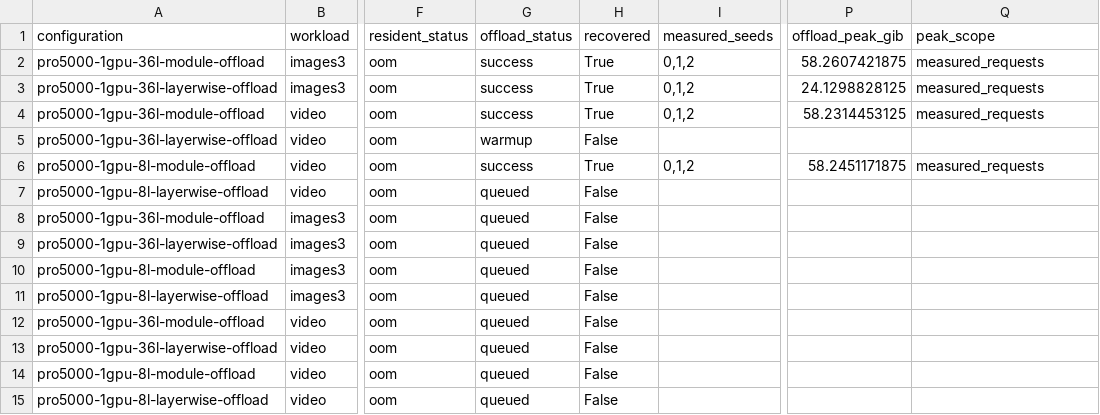
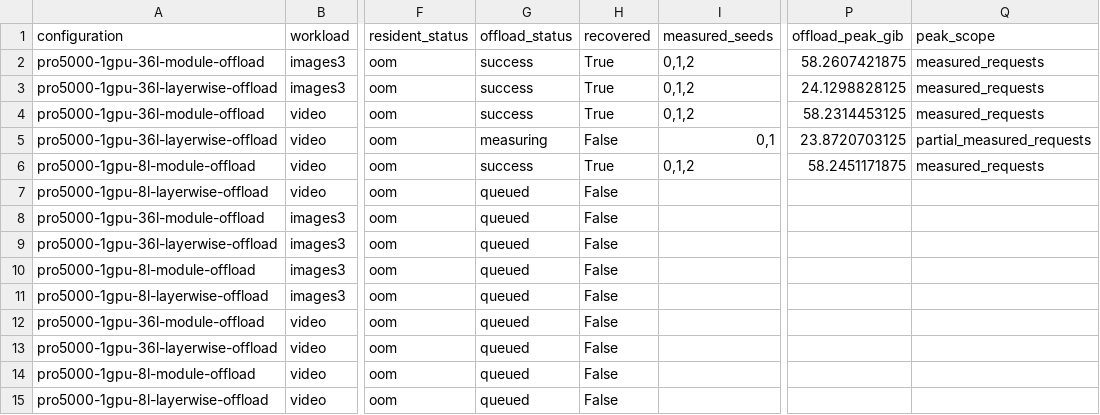
Before and after one commit to lishunyang12/fasth3-omni-evaluation-20261018, a CSV file: pro5000-4gpu/omni-local/offload-comparison.csv, drawn as a sheet; only a part is shown, gaps mark what is left out; the diff names each change by its address in the sheet, - before the commit and + after, or states it on an @@ line.

```diff
--- a/pro5000-4gpu/omni-local/offload-comparison.csv
+++ b/pro5000-4gpu/omni-local/offload-comparison.csv
-G5 (offload_status): warmup
+G5 (offload_status): measuring
-I5 (measured_seeds): (empty)
+I5 (measured_seeds): 0,1
-P5 (offload_peak_gib): (empty)
+P5 (offload_peak_gib): 23.8720703125
-Q5 (peak_scope): (empty)
+Q5 (peak_scope): partial_measured_requests
```
Also changed, not shown: pro5000-4gpu/omni-local/request-memory.csv, 4 other files.
